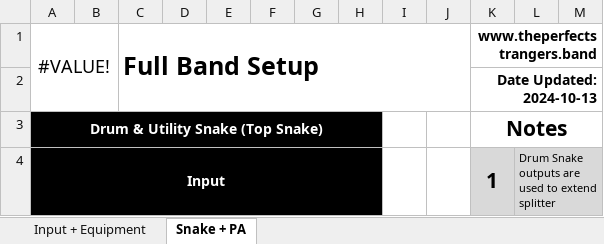
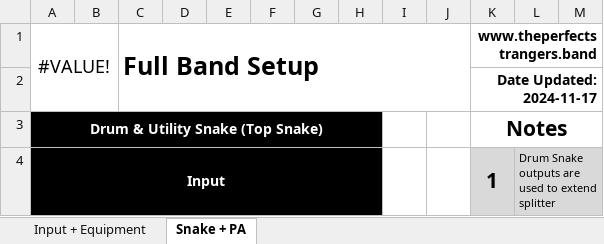
Before and after one commit to ThePerfectStrangers/TechnicalDocumentation, an Excel workbook: Input List/Full Band/Input List.xlsx, sheet Snake + PA, drawn as a sheet; only a part is shown; values as stored, in another font and other column widths than the file's, no borders; table styles not drawn; the diff names each change by its address in the sheet, - before the commit and + after, or states it on an @@ line.

```diff
--- a/Input List/Full Band/Input List.xlsx (sheet Snake + PA)
+++ b/Input List/Full Band/Input List.xlsx (sheet Snake + PA)
-K2: Date Updated: 2024-10-13
+K2: Date Updated: 2024-11-17
```
Also changed, not shown: sheet Input + Equipment.
